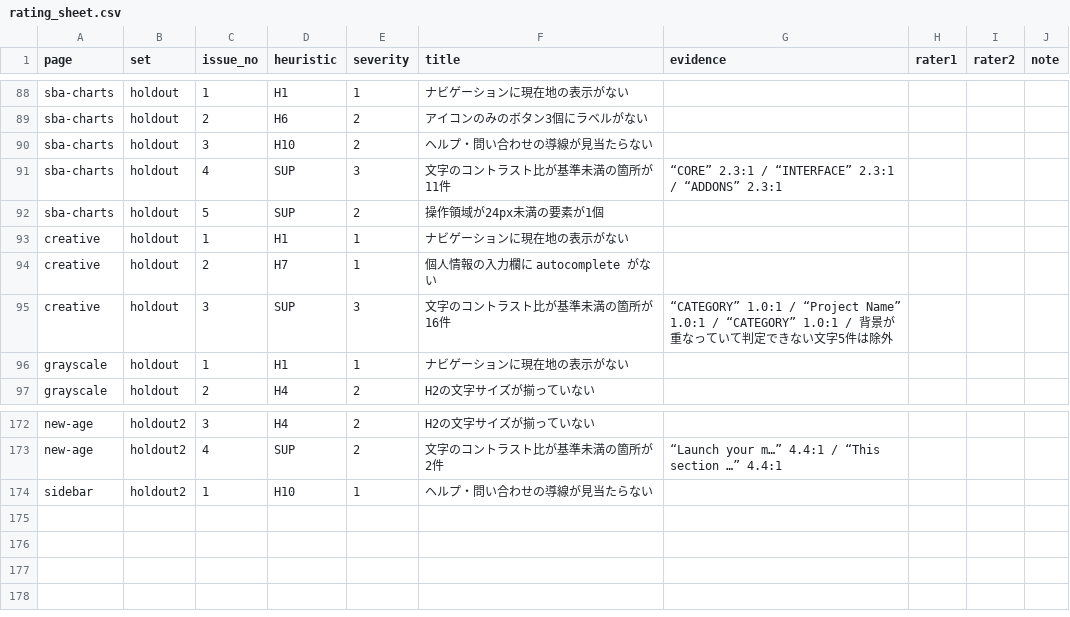
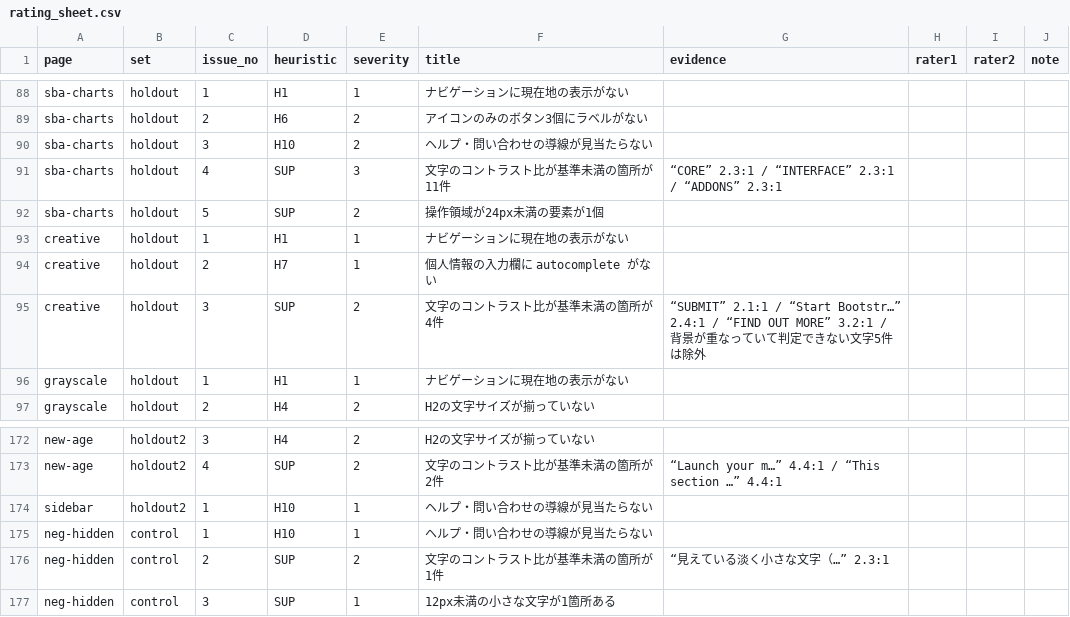
Before and after one commit to Reisnoo/reisnoo_02.github.io, a CSV file: anatomy-scanner/validation/results/rating_sheet.csv, drawn as a sheet; only a part is shown, gaps mark what is left out.

```diff
--- a/anatomy-scanner/validation/results/rating_sheet.csv
+++ b/anatomy-scanner/validation/results/rating_sheet.csv
@@ -94,3 +94,3 @@
 "creative","holdout","2","H7","1","個人情報の入力欄に autocomplete がない","","","",""
-"creative","holdout","3","SUP","3","文字のコントラスト比が基準未満の箇所が16件","“CATEGORY” 1.0:1 / “Project Name” 1.0:1 / “CATEGORY” 1.0:1 / 背景が重なっていて判定できない文字5件は除外","","",""
+"creative","holdout","3","SUP","2","文字のコントラスト比が基準未満の箇所が4件","“SUBMIT” 2.1:1 / “Start Bootstr…” 2.4:1 / “FIND OUT MORE” 3.2:1 / 背景が重なっていて判定できない文字5件は除外","","",""
 "grayscale","holdout","1","H1","1","ナビゲーションに現在地の表示がない","","","",""
@@ -174 +174,4 @@
 "sidebar","holdout2","1","H10","1","ヘルプ・問い合わせの導線が見当たらない","","","",""
+"neg-hidden","control","1","H10","1","ヘルプ・問い合わせの導線が見当たらない","","","",""
+"neg-hidden","control","2","SUP","2","文字のコントラスト比が基準未満の箇所が1件","“見えている淡く小さな文字（…” 2.3:1","","",""
+"neg-hidden","control","3","SUP","1","12px未満の小さな文字が1箇所ある","","","",""
```
Also changed, not shown: 7 other files.
